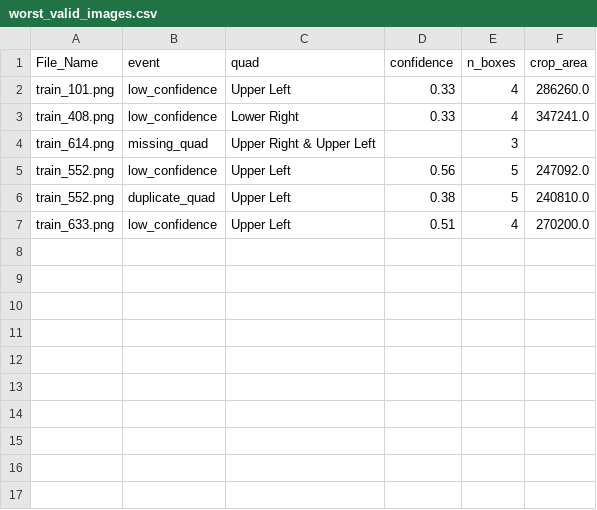
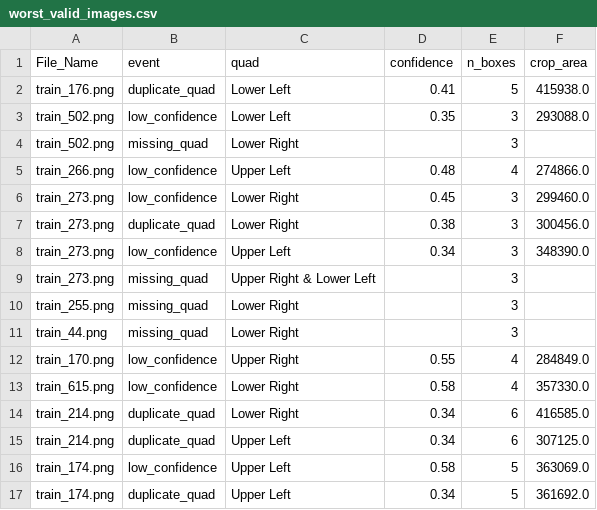
Before and after one commit to abdubakr77/dental-xray-ai, a CSV file: Runs/Stage 2/Quadrant Model Crop Analysis/valid/worst_valid_images.csv, drawn as a sheet.

Commit message:
analysis: add stage 2 quadrant crop quality assessment reports

```diff
--- a/Runs/Stage 2/Quadrant Model Crop Analysis/valid/worst_valid_images.csv
+++ b/Runs/Stage 2/Quadrant Model Crop Analysis/valid/worst_valid_images.csv
@@ -1,7 +1,17 @@
 File_Name,event,quad,confidence,n_boxes,crop_area
-train_101.png,low_confidence,Upper Left,0.33,4,286260.0
-train_408.png,low_confidence,Lower Right,0.33,4,347241.0
-train_614.png,missing_quad,Upper Right & Upper Left,,3,
-train_552.png,low_confidence,Upper Left,0.56,5,247092.0
-train_552.png,duplicate_quad,Upper Left,0.38,5,240810.0
-train_633.png,low_confidence,Upper Left,0.51,4,270200.0
+train_176.png,duplicate_quad,Lower Left,0.41,5,415938.0
+train_502.png,low_confidence,Lower Left,0.35,3,293088.0
+train_502.png,missing_quad,Lower Right,,3,
+train_266.png,low_confidence,Upper Left,0.48,4,274866.0
+train_273.png,low_confidence,Lower Right,0.45,3,299460.0
+train_273.png,duplicate_quad,Lower Right,0.38,3,300456.0
+train_273.png,low_confidence,Upper Left,0.34,3,348390.0
+train_273.png,missing_quad,Upper Right & Lower Left,,3,
+train_255.png,missing_quad,Lower Right,,3,
+train_44.png,missing_quad,Lower Right,,3,
+train_170.png,low_confidence,Upper Right,0.55,4,284849.0
+train_615.png,low_confidence,Lower Right,0.58,4,357330.0
+train_214.png,duplicate_quad,Lower Right,0.34,6,416585.0
+train_214.png,duplicate_quad,Upper Left,0.34,6,307125.0
+train_174.png,low_confidence,Upper Left,0.58,5,363069.0
+train_174.png,duplicate_quad,Upper Left,0.34,5,361692.0
```
Also changed, not shown: 12 other files.
